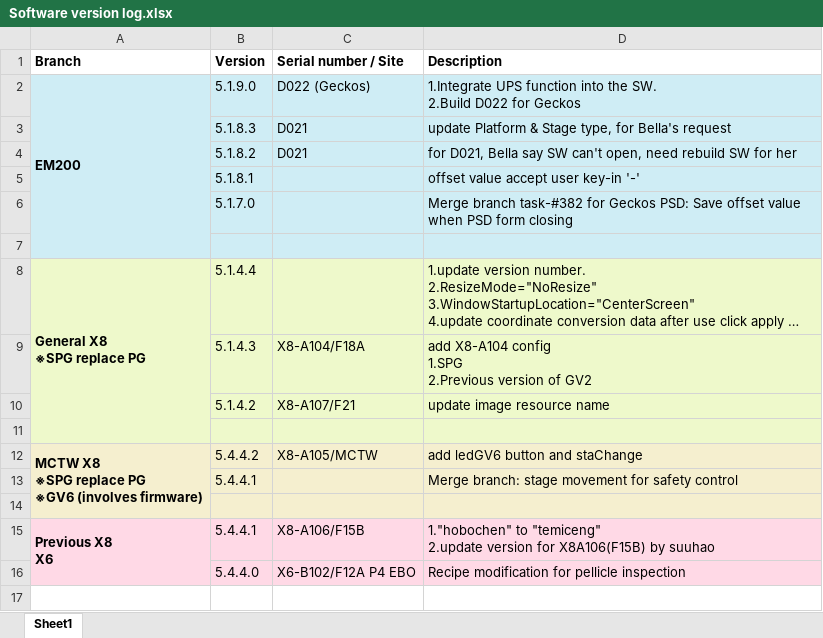
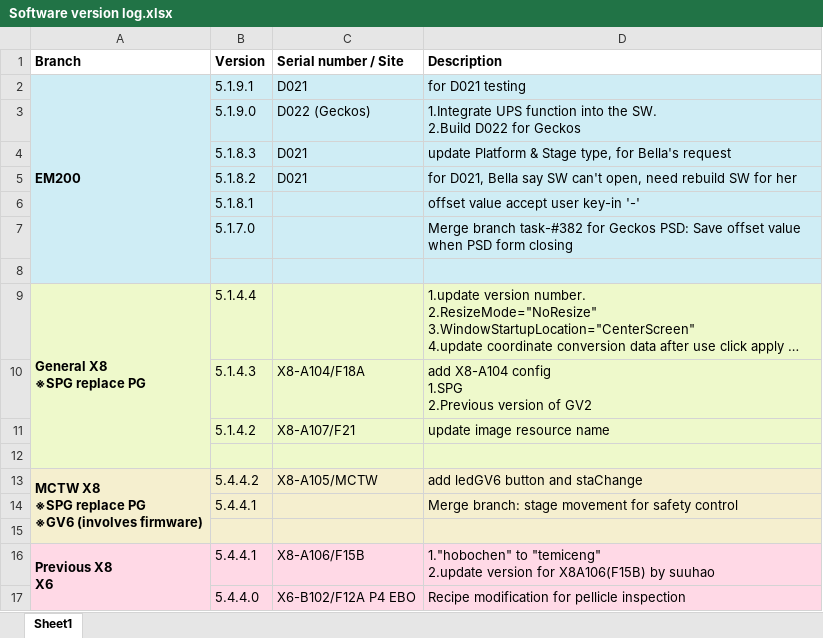
Before and after one commit to AllenPengForWork/TEMIC_Software_Version_Log, an Excel workbook: Software version log.xlsx, sheet Sheet1, drawn as a sheet; long unchanged cells end in …; values as stored, in another font and other column widths than the file's, no borders; removed rows and columns are numbered as before the commit, all else as after; the diff names each change by its address in the sheet, - before the commit and + after, or states it on an @@ line.

Commit message:
EM200: 5.1.9.1

```diff
--- a/Software version log.xlsx (sheet Sheet1)
+++ b/Software version log.xlsx (sheet Sheet1)
+row 2: EM200 | 5.1.9.1 | D021 | for D021 testing
-A3 (Branch): EM200
+A3 (Branch): (empty)
-A2:A7 merged
```
